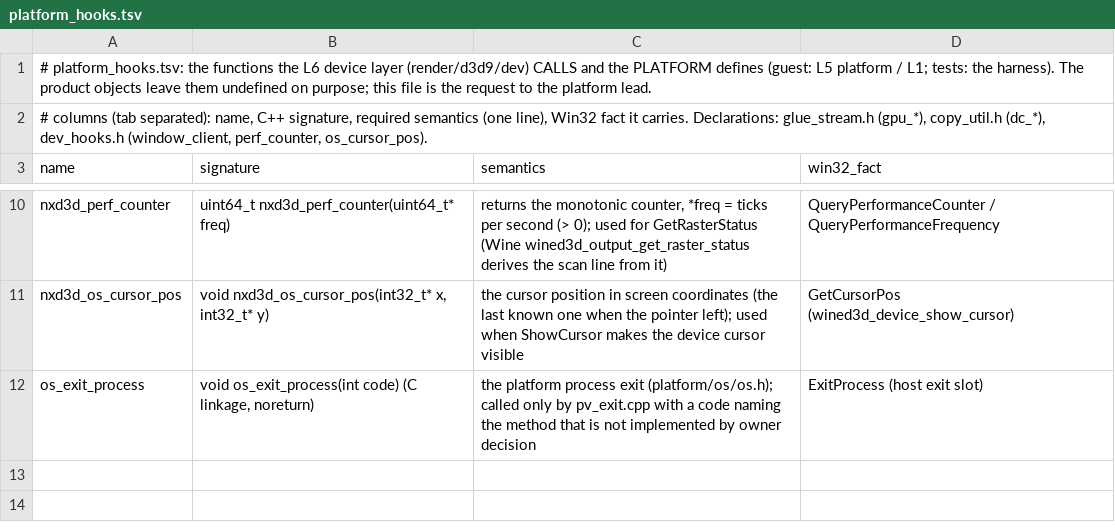
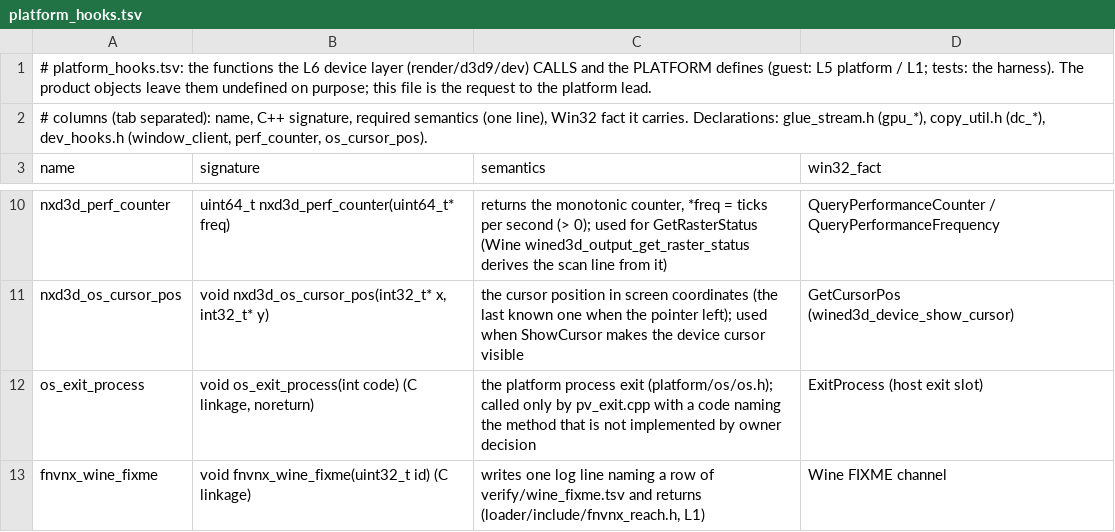
Before and after one commit to toadharvard/nx-agent, a TSV file: ports/fnv-nx/render/d3d9/dev/platform_hooks.tsv, drawn as a sheet; only a part is shown, gaps mark what is left out; the diff names each change by its address in the sheet, - before the commit and + after, or states it on an @@ line.

```diff
--- a/ports/fnv-nx/render/d3d9/dev/platform_hooks.tsv
+++ b/ports/fnv-nx/render/d3d9/dev/platform_hooks.tsv
+row 13: fnvnx_wine_fixme | void fnvnx_wine_fixme(uint32_t id) (C linkage) | writes one log line naming a row of verify/wine_fixme.tsv and returns (loader/include/fnvnx_reach.h, L1) | Wine FIXME channel
```
Also changed, not shown: 27 other files.
